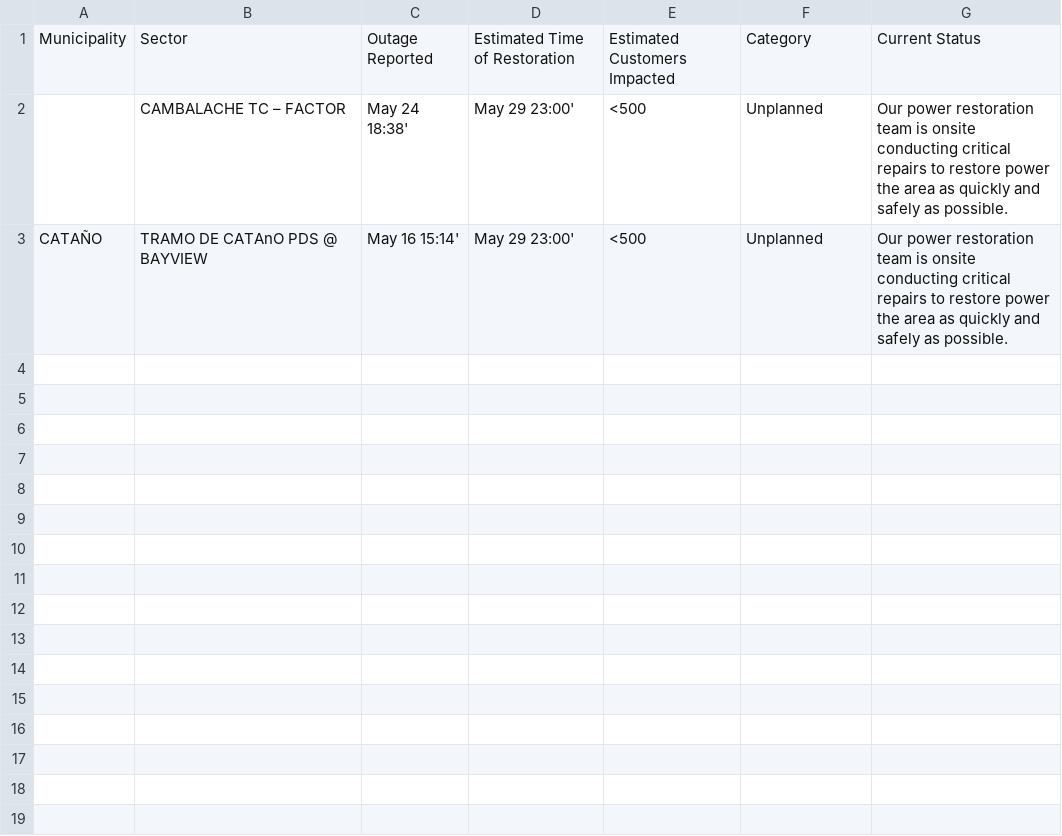
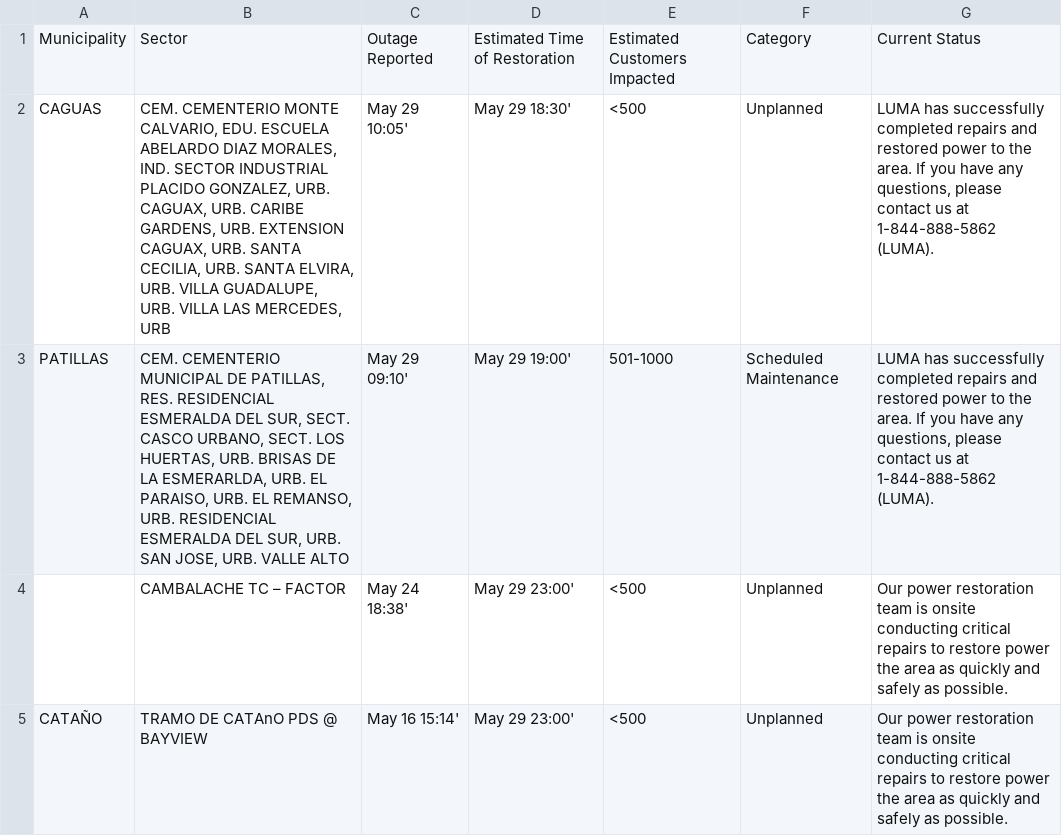
Before and after one commit to jicruz96/luma-energy-outages, a CSV file: notable_outages.csv, drawn as a sheet.

```diff
--- a/notable_outages.csv
+++ b/notable_outages.csv
@@ -1,2 +1,4 @@
 Municipality,Sector,Outage Reported,Estimated Time of Restoration,Estimated Customers Impacted,Category,Current Status
+CAGUAS,"CEM. CEMENTERIO MONTE CALVARIO, EDU. ESCUELA ABELARDO DIAZ MORALES, IND. SECTOR INDUSTRIAL PLACIDO GONZALEZ, URB. CAGUAX, URB. CARIBE GARDENS, URB. EXTENSION CAGUAX, URB. SANTA CECILIA, URB. SANTA ELVIRA, URB. VILLA GUADALUPE, URB. VILLA LAS MERCEDES, URB",May 29 10:05',May 29 18:30',<500,Unplanned,"LUMA has successfully completed repairs and restored power to the area. If you have any questions, please contact us at 1-844-888-5862 (LUMA). "
+PATILLAS,"CEM. CEMENTERIO MUNICIPAL DE PATILLAS, RES. RESIDENCIAL ESMERALDA DEL SUR, SECT. CASCO URBANO, SECT. LOS HUERTAS, URB. BRISAS DE LA ESMERARLDA, URB. EL PARAISO, URB. EL REMANSO, URB. RESIDENCIAL ESMERALDA DEL SUR, URB. SAN JOSE, URB. VALLE ALTO",May 29 09:10',May 29 19:00',501-1000,Scheduled Maintenance,"LUMA has successfully completed repairs and restored power to the area. If you have any questions, please contact us at 1-844-888-5862 (LUMA). "
 ,CAMBALACHE TC – FACTOR ,May 24 18:38',May 29 23:00',<500,Unplanned,Our power restoration team is onsite conducting critical repairs to restore power the area as quickly and safely as possible.
```
Also changed, not shown: 2 other files.
